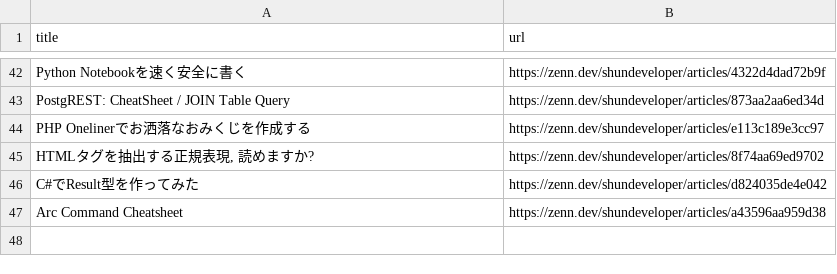
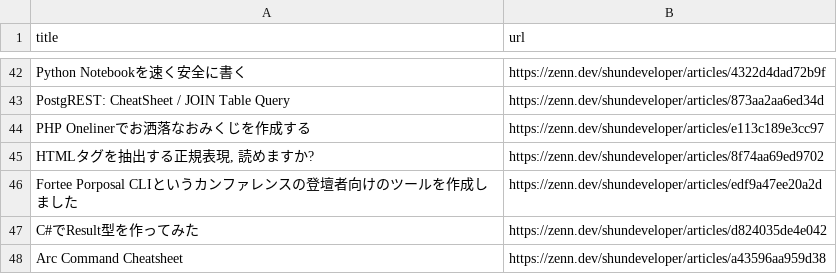
Before and after one commit to shunsock/resume, a CSV file: app/resumer/resumer/data/blog_article/zenn.csv, drawn as a sheet; only a part is shown, gaps mark what is left out.

Commit message:
update: adding new article

```diff
--- a/app/resumer/resumer/data/blog_article/zenn.csv
+++ b/app/resumer/resumer/data/blog_article/zenn.csv
@@ -45,2 +45,3 @@ PHP Onelinerでお洒落なおみくじを作成する,https://zenn.dev/shundeve
 "HTMLタグを抽出する正規表現,  読めますか?",https://zenn.dev/shundeveloper/articles/8f74aa69ed9702
+Fortee Porposal CLIというカンファレンスの登壇者向けのツールを作成しました,https://zenn.dev/shundeveloper/articles/edf9a47ee20a2d
 C#でResult型を作ってみた,https://zenn.dev/shundeveloper/articles/d824035de4e042
```
Also changed, not shown: 1 other file.
